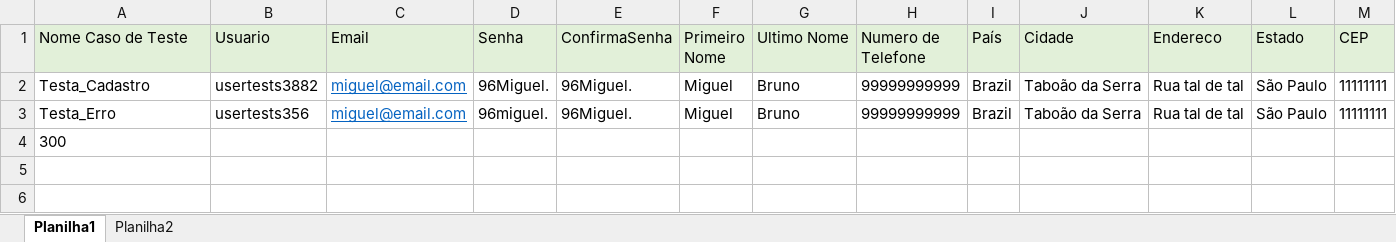
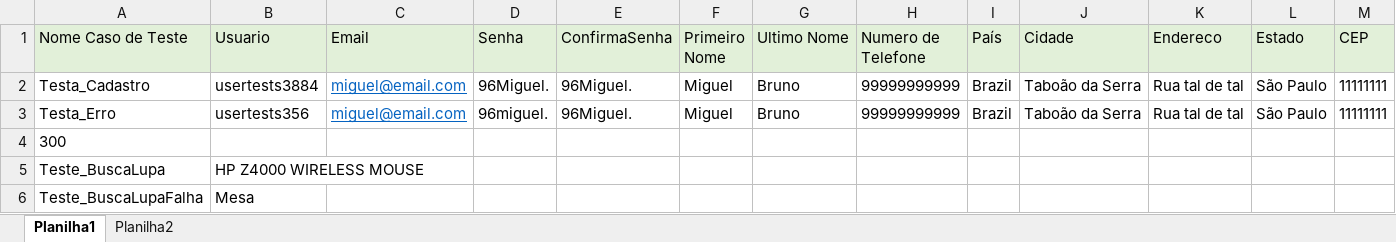
Before and after one commit to migulb/apresentacaoRsi, an Excel workbook: target/classes/br/com/rsinet/HUB_TDD/DadosTeste/DadosTeste.xlsx, sheet Planilha1, drawn as a sheet; values as stored, in another font and other column widths than the file's, no borders; the diff names each change by its address in the sheet, - before the commit and + after, or states it on an @@ line.

Commit message:
Unificação de alguns testes e pequenas refatorações

```diff
--- a/target/classes/br/com/rsinet/HUB_TDD/DadosTeste/DadosTeste.xlsx (sheet Planilha1)
+++ b/target/classes/br/com/rsinet/HUB_TDD/DadosTeste/DadosTeste.xlsx (sheet Planilha1)
-B2 (Usuario): usertests3882
+B2 (Usuario): usertests3884
+row 5: Teste_BuscaLupa | HP Z4000 WIRELESS MOUSE
+row 6: Teste_BuscaLupaFalha | Mesa
```
Also changed, not shown: 52 other files.
